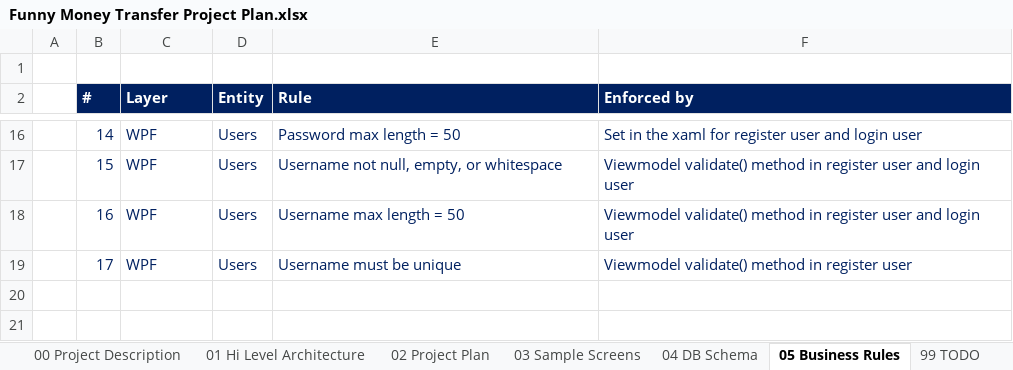
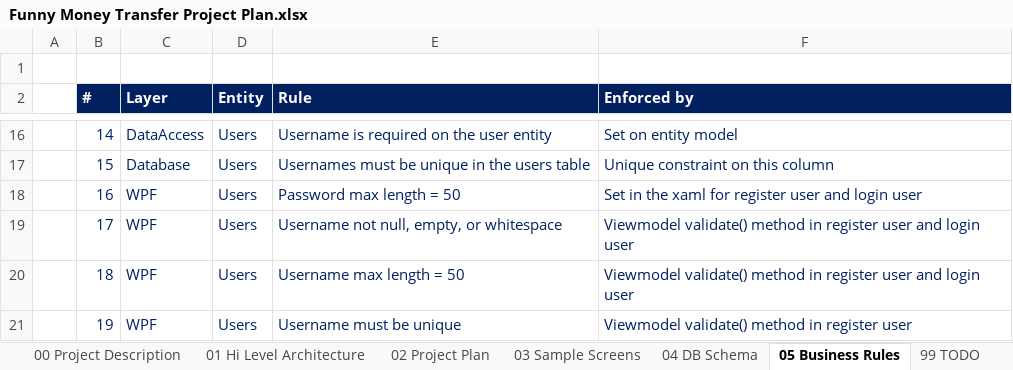
Before and after one commit to cblemaster/FunnyMoneyTransfer, an Excel workbook: Documentation/Funny Money Transfer Project Plan.xlsx, sheet 05 Business Rules, drawn as a sheet; only a part is shown, gaps mark what is left out; values as stored, in another font and other column widths than the file's, no borders; the diff covers the shown part only; the diff names each change by its address in the sheet, - before the commit and + after, or states it on an @@ line.

Commit message:
Added customizations to regenerated data context

```diff
--- a/Documentation/Funny Money Transfer Project Plan.xlsx (sheet 05 Business Rules)
+++ b/Documentation/Funny Money Transfer Project Plan.xlsx (sheet 05 Business Rules)
-C16 (Layer): WPF
+C16 (Layer): DataAccess
-E16 (Rule): Password max length = 50
+E16 (Rule): Username is required on the user entity
-F16 (Enforced by): Set in the xaml for register user and login user
+F16 (Enforced by): Set on entity model
-C17 (Layer): WPF
+C17 (Layer): Database
-E17 (Rule): Username not null, empty, or whitespace
+E17 (Rule): Usernames must be unique in the users table
-F17 (Enforced by): Viewmodel validate() method in register user and login user
+F17 (Enforced by): Unique constraint on this column
-E18 (Rule): Username max length = 50
+E18 (Rule): Password max length = 50
-F18 (Enforced by): Viewmodel validate() method in register user…
+F18 (Enforced by): Set in the xaml for register user…
-E19 (Rule): Username must be unique
+E19 (Rule): Username not null, empty, or whitespace
-F19 (Enforced by): …register user
+F19 (Enforced by): …register user and login user
+row 20:  | 18 | WPF | Users | Username max length = 50 | Viewmodel validate() method in register user and login user
+row 21:  | 19 | WPF | Users | Username must be unique | Viewmodel validate() method in register user
```
Also changed, not shown: 33 edited cells elsewhere in this sheet, sheet 02 Project Plan, sheet 99 TODO, 2 other files.
